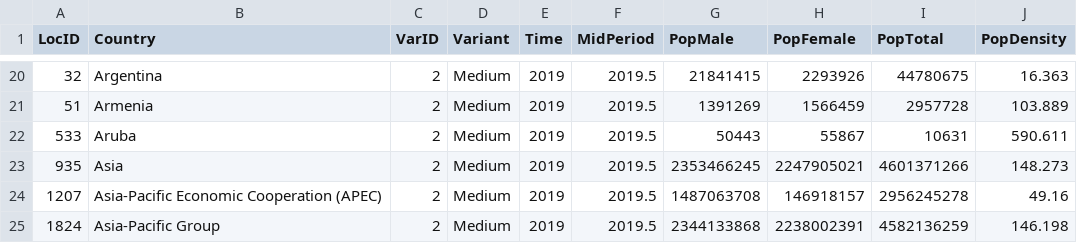
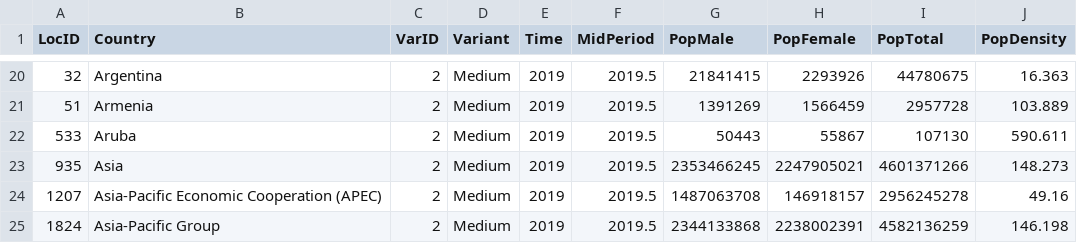
Before and after one commit to SergioJuanes/coviddataspain, a CSV file: population.csv, drawn as a sheet; only a part is shown, gaps mark what is left out.

Commit message:
Update population.csv

```diff
--- a/population.csv
+++ b/population.csv
@@ -21,3 +21,3 @@ LocID,Country,VarID,Variant,Time,MidPeriod,PopMale,PopFemale,PopTotal,PopDensity
 51,Armenia,2,Medium,2019,2019.5,1391269,1566459,2957728,103.889
-533,Aruba,2,Medium,2019,2019.5,50443,55867,10631,590.611
+533,Aruba,2,Medium,2019,2019.5,50443,55867,107130,590.611
 935,Asia,2,Medium,2019,2019.5,2353466245,2247905021,4601371266,148.273
```
